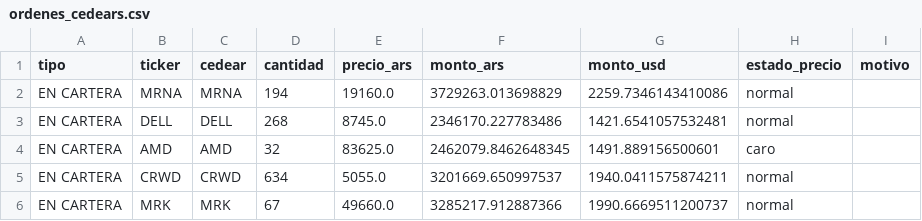
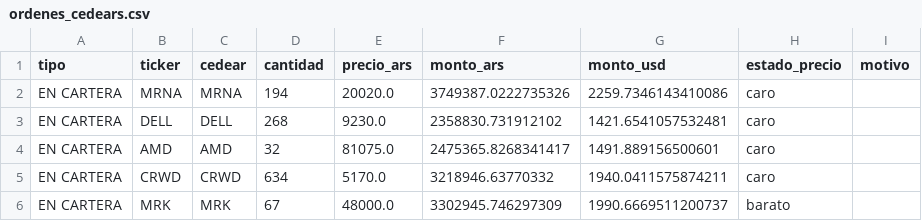
Before and after one commit to facundogreyak/swing-agent, a CSV file: reportes/ordenes_cedears.csv, drawn as a sheet.

```diff
--- a/reportes/ordenes_cedears.csv
+++ b/reportes/ordenes_cedears.csv
@@ -1,6 +1,6 @@
 tipo,ticker,cedear,cantidad,precio_ars,monto_ars,monto_usd,estado_precio,motivo
-EN CARTERA,MRNA,MRNA,194,19160.0,3729263.013698829,2259.7346143410086,normal,
-EN CARTERA,DELL,DELL,268,8745.0,2346170.227783486,1421.6541057532481,normal,
-EN CARTERA,AMD,AMD,32,83625.0,2462079.8462648345,1491.889156500601,caro,
-EN CARTERA,CRWD,CRWD,634,5055.0,3201669.650997537,1940.0411575874211,normal,
-EN CARTERA,MRK,MRK,67,49660.0,3285217.912887366,1990.6669511200737,normal,
+EN CARTERA,MRNA,MRNA,194,20020.0,3749387.0222735326,2259.7346143410086,caro,
+EN CARTERA,DELL,DELL,268,9230.0,2358830.731912102,1421.6541057532481,caro,
+EN CARTERA,AMD,AMD,32,81075.0,2475365.8268341417,1491.889156500601,caro,
+EN CARTERA,CRWD,CRWD,634,5170.0,3218946.63770332,1940.0411575874211,caro,
+EN CARTERA,MRK,MRK,67,48000.0,3302945.746297309,1990.6669511200737,barato,
```
Also changed, not shown: reportes/cedears.csv, reportes/momentum_calibracion.csv, 7 other files.
